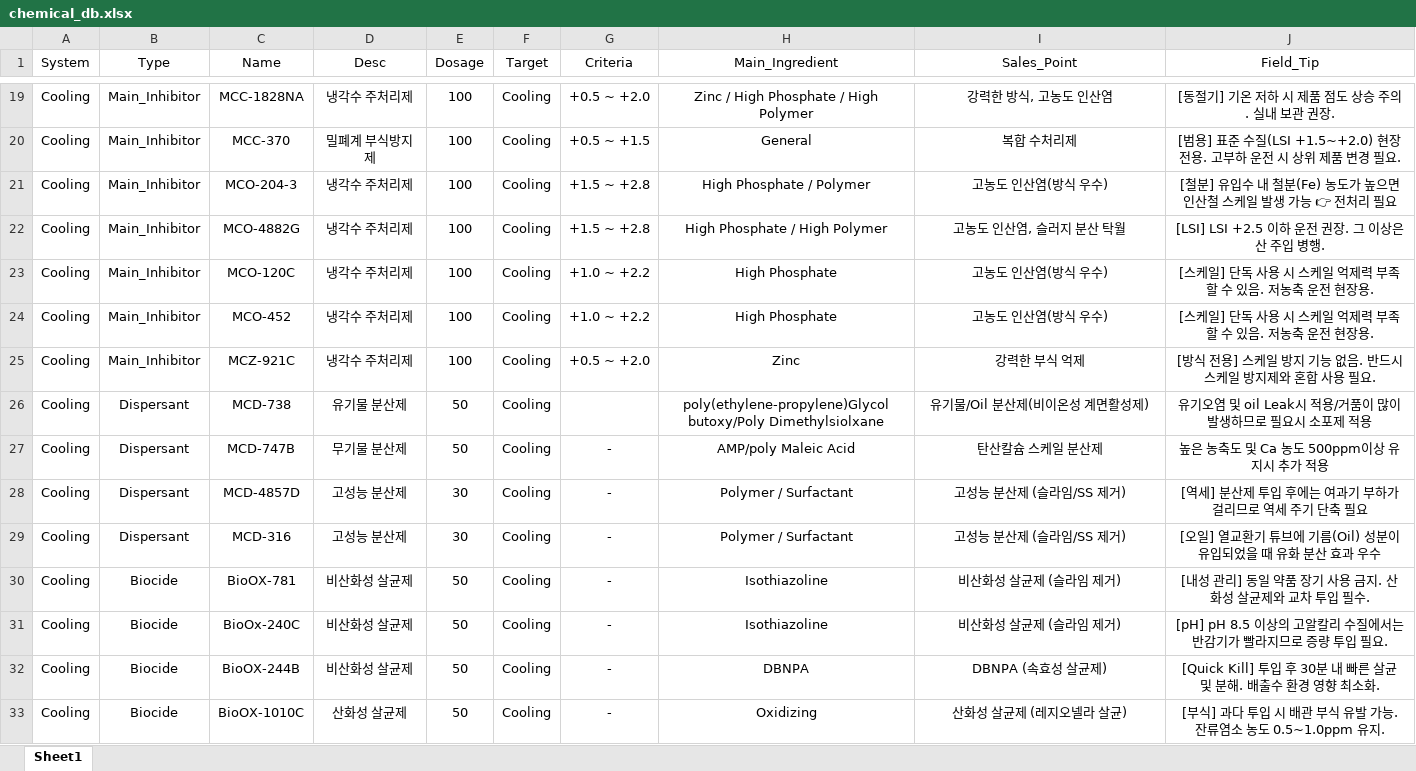
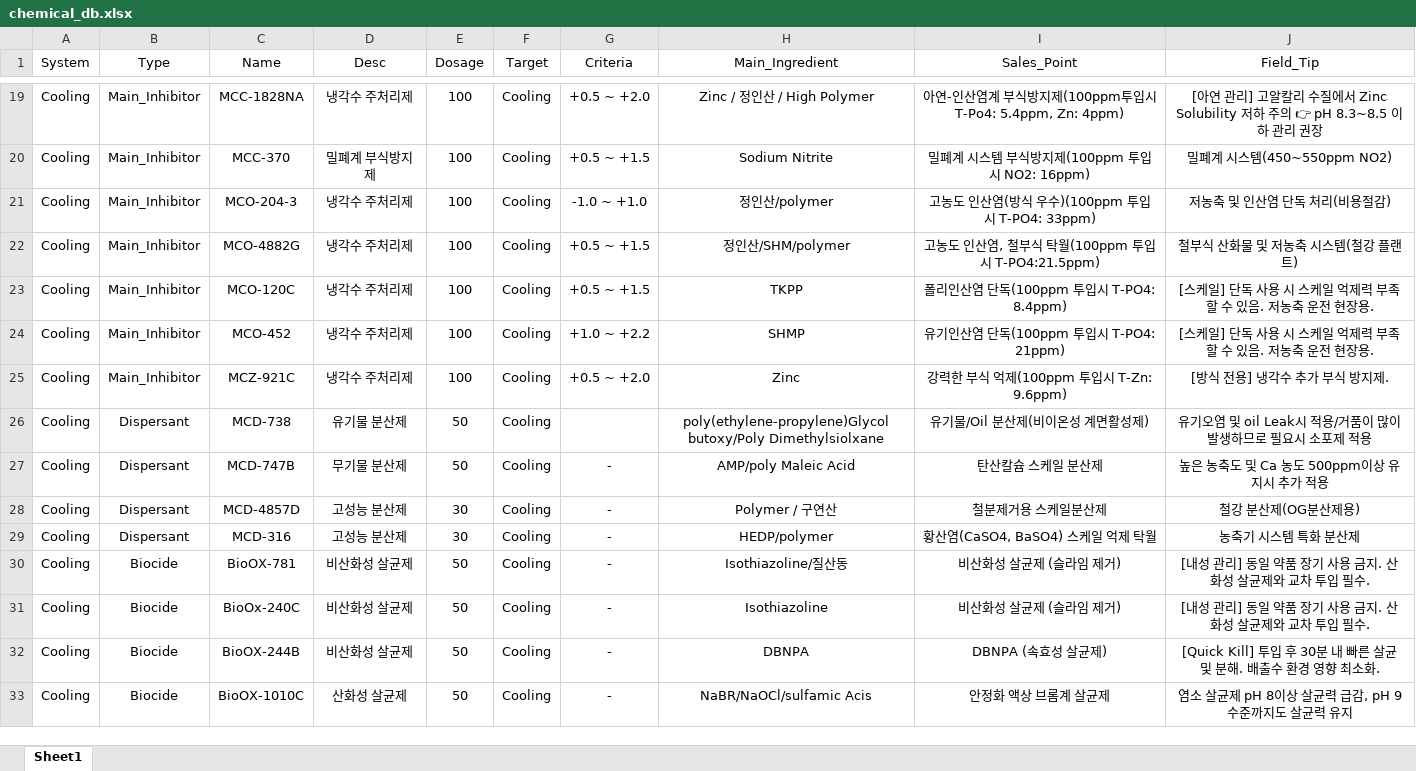
Before and after one commit to drewkorea-cloud/hoimyung-app, an Excel workbook: chemical_db.xlsx, sheet Sheet1, drawn as a sheet; only a part is shown, gaps mark what is left out; values as stored, in another font and other column widths than the file's, no borders; the diff covers the shown part only; the diff names each change by its address in the sheet, - before the commit and + after, or states it on an @@ line.

```diff
--- a/chemical_db.xlsx (sheet Sheet1)
+++ b/chemical_db.xlsx (sheet Sheet1)
-H19 (Main_Ingredient): Zinc / High Phosphate / High Polymer
+H19 (Main_Ingredient): Zinc / 정인산 / High Polymer
-I19 (Sales_Point): 강력한 방식, 고농도 인산염
+I19 (Sales_Point): 아연-인산염계 부식방지제(100ppm투입시 T-Po4: 5.4ppm, Zn: 4ppm)
-J19 (Field_Tip): [동절기] 기온 저하 시 제품 점도 상승 주의. 실내 보관 권장.
+J19 (Field_Tip): [아연 관리] 고알칼리 수질에서 Zinc Solubility 저하 주의 👉 pH 8.3~8.5 이하 관리 권장
-H20 (Main_Ingredient): General
+H20 (Main_Ingredient): Sodium Nitrite
-I20 (Sales_Point): 복합 수처리제
+I20 (Sales_Point): 밀폐계 시스템 부식방지제(100ppm 투입시 NO2: 16ppm)
-J20 (Field_Tip): [범용] 표준 수질(LSI +1.5~+2.0) 현장 전용. 고부하 운전 시 상위 제품 변경 필요.
+J20 (Field_Tip): 밀폐계 시스템(450~550ppm NO2)
-G21 (Criteria): +1.5 ~ +2.8
+G21 (Criteria): -1.0 ~ +1.0
-H21 (Main_Ingredient): High Phosphate / Polymer
+H21 (Main_Ingredient): 정인산/polymer
-I21 (Sales_Point): 고농도 인산염(방식 우수)
+I21 (Sales_Point): 고농도 인산염(방식 우수)(100ppm 투입시 T-PO4: 33ppm)
-J21 (Field_Tip): [철분] 유입수 내 철분(Fe) 농도가 높으면 인산철 스케일 발생 가능 👉 전처리 필요
+J21 (Field_Tip): 저농축 및 인산염 단독 처리(비용절감)
-G22 (Criteria): +1.5 ~ +2.8
+G22 (Criteria): +0.5 ~ +1.5
-H22 (Main_Ingredient): High Phosphate / High Polymer
+H22 (Main_Ingredient): 정인산/SHM/polymer
-I22 (Sales_Point): 고농도 인산염, 슬러지 분산 탁월
+I22 (Sales_Point): 고농도 인산염, 철부식 탁월(100ppm 투입시 T-PO4:21.5ppm)
-J22 (Field_Tip): [LSI] LSI +2.5 이하 운전 권장. 그 이상은 산 주입 병행.
+J22 (Field_Tip): 철부식 산화물 및 저농축 시스템(철강 플랜트)
-G23 (Criteria): +1.0 ~ +2.2
+G23 (Criteria): +0.5 ~ +1.5
-H23 (Main_Ingredient): High Phosphate
+H23 (Main_Ingredient): TKPP
-I23 (Sales_Point): 고농도 인산염(방식 우수)
+I23 (Sales_Point): 폴리인산염 단독(100ppm 투입시 T-PO4: 8.4ppm)
-H24 (Main_Ingredient): High Phosphate
+H24 (Main_Ingredient): SHMP
-I24 (Sales_Point): 고농도 인산염(방식 우수)
+I24 (Sales_Point): 유기인산염 단독(100ppm 투입시 T-PO4: 21ppm)
-I25 (Sales_Point): 강력한 부식 억제
+I25 (Sales_Point): 강력한 부식 억제(100ppm 투입시 T-Zn: 9.6ppm)
-J25 (Field_Tip): [방식 전용] 스케일 방지 기능 없음. 반드시 스케일 방지제와 혼합 사용 필요.
+J25 (Field_Tip): [방식 전용] 냉각수 추가 부식 방지제.
-H28 (Main_Ingredient): Polymer / Surfactant
+H28 (Main_Ingredient): Polymer / 구연산
-I28 (Sales_Point): 고성능 분산제 (슬라임/SS 제거)
+I28 (Sales_Point): 철분제거용 스케일분산제
-J28 (Field_Tip): [역세] 분산제 투입 후에는 여과기 부하가 걸리므로 역세 주기 단축 필요
+J28 (Field_Tip): 철강 분산제(OG분산제용)
-H29 (Main_Ingredient): Polymer / Surfactant
+H29 (Main_Ingredient): HEDP/polymer
-I29 (Sales_Point): 고성능 분산제 (슬라임/SS 제거)
+I29 (Sales_Point): 황산염(CaSO4, BaSO4) 스케일 억제 탁월
-J29 (Field_Tip): [오일] 열교환기 튜브에 기름(Oil) 성분이 유입되었을 때 유화 분산 효과 우수
+J29 (Field_Tip): 농축기 시스템 특화 분산제
-H30 (Main_Ingredient): Isothiazoline
+H30 (Main_Ingredient): Isothiazoline/질산동
-J31 (Field_Tip): [pH] pH 8.5 이상의 고알칼리 수질에서는 반감기가 빨라지므로 증량 투입 필요.
+J31 (Field_Tip): [내성 관리] 동일 약품 장기 사용 금지. 산화성 살균제와 교차 투입 필수.
-H33 (Main_Ingredient): Oxidizing
+H33 (Main_Ingredient): NaBR/NaOCl/sulfamic Acis
-I33 (Sales_Point): 산화성 살균제 (레지오넬라 살균)
+I33 (Sales_Point): 안정화 액상 브롬계 살균제
-J33 (Field_Tip): [부식] 과다 투입 시 배관 부식 유발 가능. 잔류염소 농도 0.5~1.0ppm 유지.
+J33 (Field_Tip): 염소 살균제 pH 8이상 살균력 급감, pH 9수준까지도 살균력 유지
```
Also changed, not shown: 58 edited cells elsewhere in this sheet.
